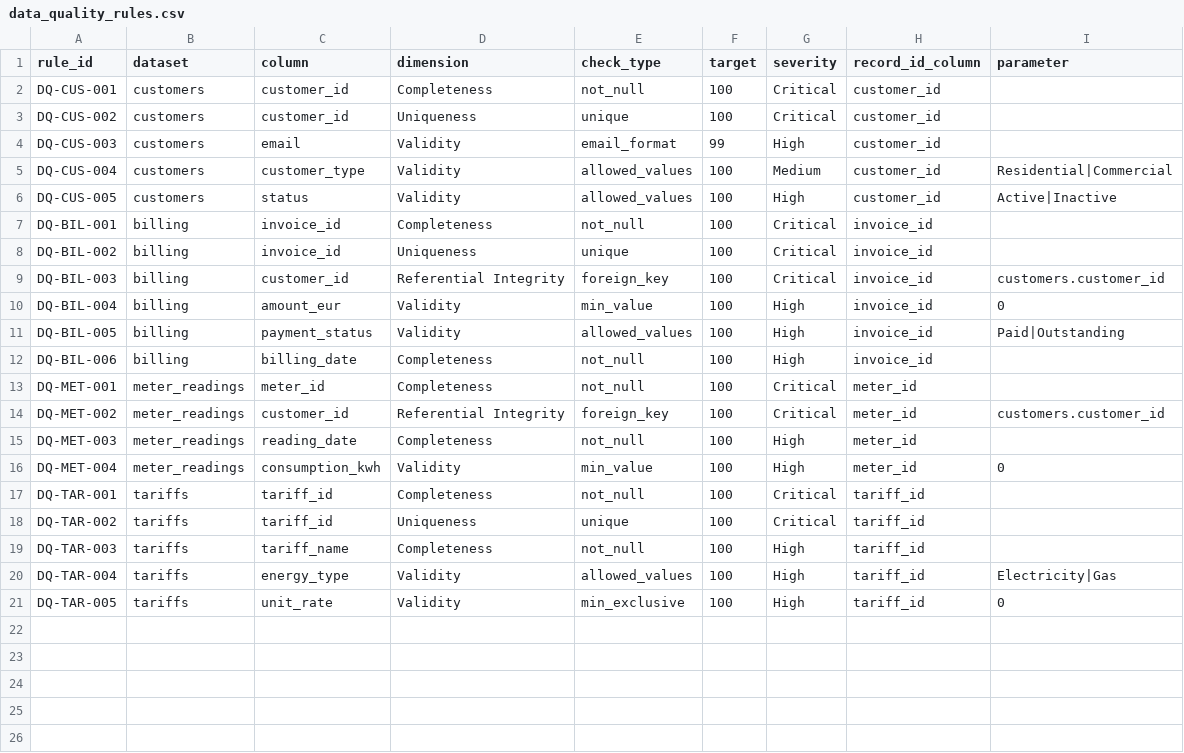
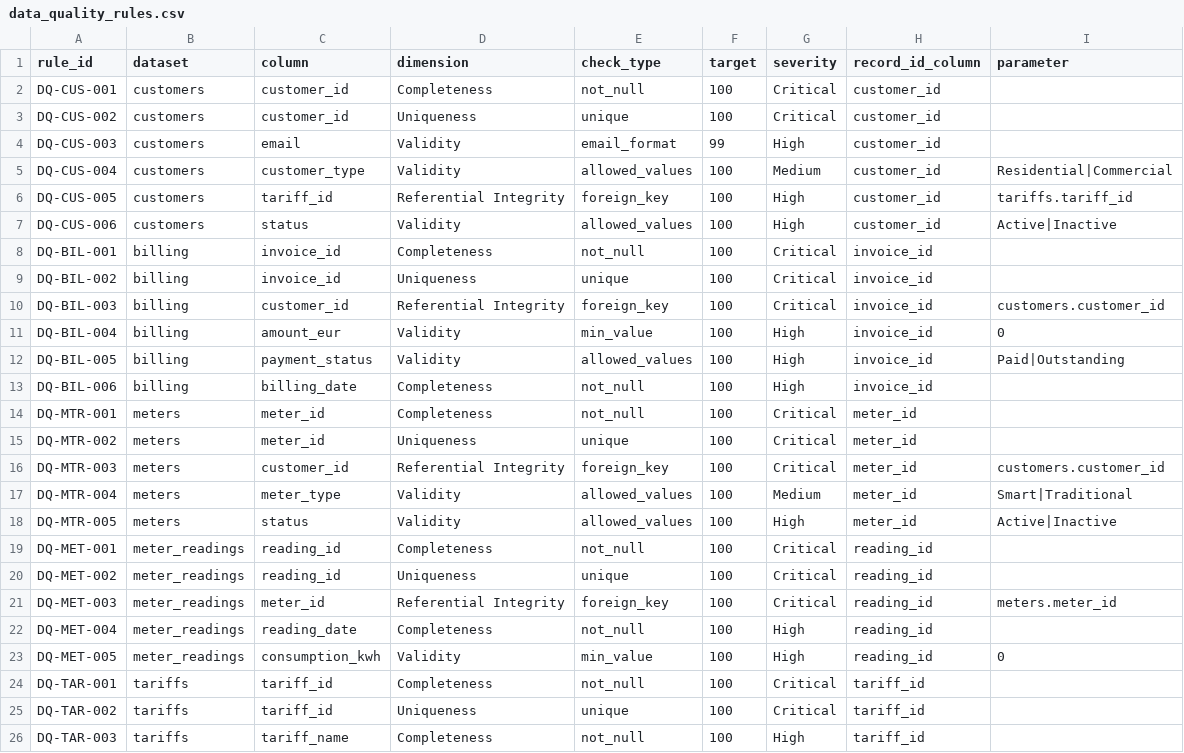
Before and after one commit to ehsieh0715/microsoft-purview-data-governance, a CSV file: config/data_quality_rules.csv, drawn as a sheet; only a part is shown; the shorter side is filled out with more unchanged rows; addresses are those after the commit; the diff names each change by its address in the sheet, - before the commit and + after, or states it on an @@ line.

```diff
--- a/config/data_quality_rules.csv
+++ b/config/data_quality_rules.csv
-C6 (column): status
+C6 (column): tariff_id
-D6 (dimension): Validity
+D6 (dimension): Referential Integrity
-E6 (check_type): allowed_values
+E6 (check_type): foreign_key
-I6 (parameter): Active|Inactive
+I6 (parameter): tariffs.tariff_id
+row 7: DQ-CUS-006 | customers | status | Validity | allowed_values | 100 | High | customer_id | Active|Inactive
+row 14: DQ-MTR-001 | meters | meter_id | Completeness | not_null | 100 | Critical | meter_id
+row 15: DQ-MTR-002 | meters | meter_id | Uniqueness | unique | 100 | Critical | meter_id
+row 16: DQ-MTR-003 | meters | customer_id | Referential Integrity | foreign_key | 100 | Critical | meter_id | customers.customer_id
+row 17: DQ-MTR-004 | meters | meter_type | Validity | allowed_values | 100 | Medium | meter_id | Smart|Traditional
+row 18: DQ-MTR-005 | meters | status | Validity | allowed_values | 100 | High | meter_id | Active|Inactive
-C19 (column): meter_id
+C19 (column): reading_id
-H19:H22 (record_id_column): meter_id
+H19:H22 (record_id_column): reading_id
-C20 (column): customer_id
+C20 (column): reading_id
-D20 (dimension): Referential Integrity
+D20 (dimension): Uniqueness
-E20 (check_type): foreign_key
+E20 (check_type): unique
-I20 (parameter): customers.customer_id
+I20 (parameter): (empty)
-C21 (column): reading_date
+C21 (column): meter_id
-D21 (dimension): Completeness
+D21 (dimension): Referential Integrity
-E21 (check_type): not_null
+E21 (check_type): foreign_key
-G21 (severity): High
+G21 (severity): Critical
-I21 (parameter): (empty)
+I21 (parameter): meters.meter_id
-C22 (column): consumption_kwh
+C22 (column): reading_date
-D22 (dimension): Validity
+D22 (dimension): Completeness
-E22 (check_type): min_value
+E22 (check_type): not_null
-I22 (parameter): 0
+I22 (parameter): (empty)
+row 23: DQ-MET-005 | meter_readings | consumption_kwh | Validity | min_value | 100 | High | reading_id | 0
```
Also changed, not shown: config/governance_mapping.csv, 12 other files.
